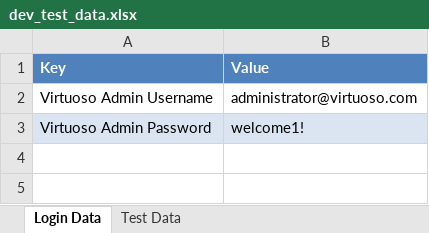
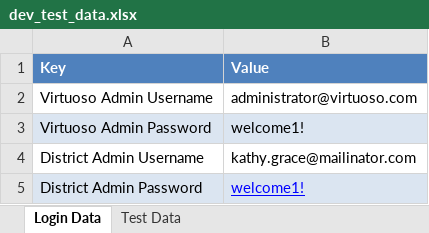
Before and after one commit to osandadeshan/Gauge-Selenium-Demo, an Excel workbook: resources/test_data/excel/dev_test_data.xlsx, sheet Login Data, drawn as a sheet; values as stored, in another font and other column widths than the file's, no borders; the diff names each change by its address in the sheet, - before the commit and + after, or states it on an @@ line.

```diff
--- a/resources/test_data/excel/dev_test_data.xlsx (sheet Login Data)
+++ b/resources/test_data/excel/dev_test_data.xlsx (sheet Login Data)
+row 4: District Admin Username | kathy.grace@mailinator.com
+row 5: District Admin Password | welcome1!
```
Also changed, not shown: 10 other files.
